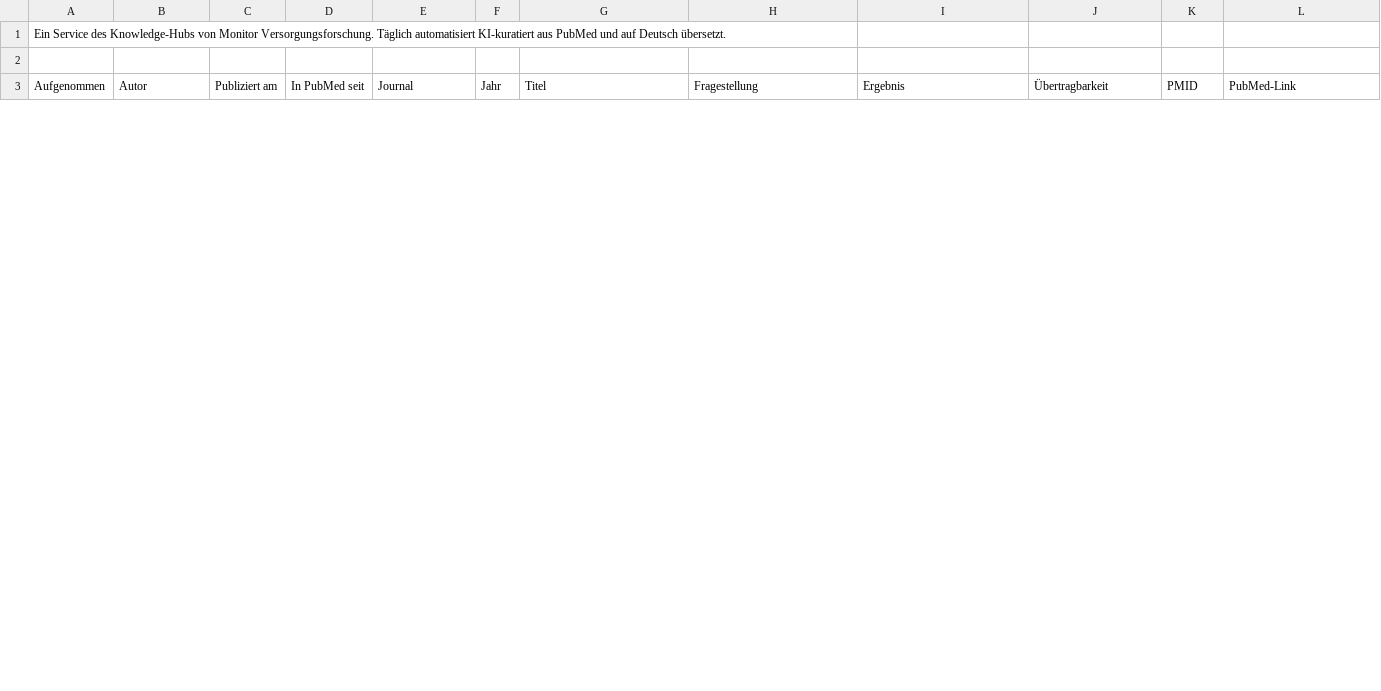
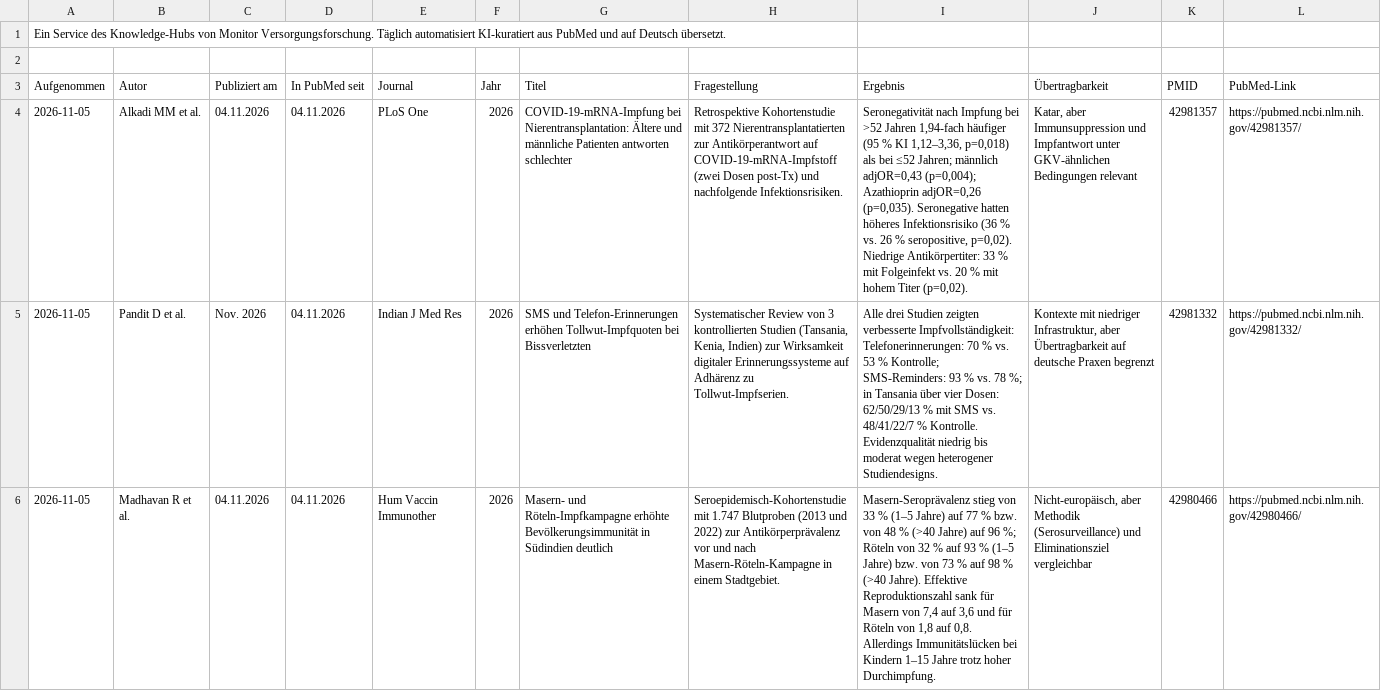
Before and after one commit to mvf-portal/impfen-portal, a CSV file: download/studien-aktuell.csv, drawn as a sheet; only a part is shown; the diff covers the shown part only; the diff names each change by its address in the sheet, - before the commit and + after, or states it on an @@ line.

```diff
--- a/download/studien-aktuell.csv
+++ b/download/studien-aktuell.csv
+row 4: 2026-11-05 | Alkadi MM et al. | 04.11.2026 | 04.11.2026 | PLoS One | 2026 | COVID-19-mRNA-Impfung bei Nierentransplantation: Ältere und männliche Patienten antworten schlechter | Retrospektive Kohortenstudie mit 372 Nierentransplantatierten zur Antikörperantwort auf COVID-19-mRNA-Impfstoff (zwei Dosen post-Tx) und nachfolgende Infektionsrisiken. | Seronegativität nach Impfung bei >52 Jahren 1,94-fach häufiger (95 % KI 1,12–3,36, p=0,018) als bei ≤52 Jahren; männlich adjOR=0,43 (p=0,004); Azathioprin adjOR=0,26 (p=0,035). Seronegative hatten höheres Infektionsrisiko (36 % vs. 26 % seropositive, p=0,02). Niedrige Antikörpertiter: 33 % mit Folgeinfekt vs. 20 % mit hohem Titer (p=0,02). | Katar, aber Immunsuppression und Impfantwort unter GKV-ähnlichen Bedingungen relevant | 42981357 | https://pubmed.ncbi.nlm.nih.gov/42981357/
+row 5: 2026-11-05 | Pandit D et al. | Nov. 2026 | 04.11.2026 | Indian J Med Res | 2026 | SMS und Telefon-Erinnerungen erhöhen Tollwut-Impfquoten bei Bissverletzten | Systematischer Review von 3 kontrollierten Studien (Tansania, Kenia, Indien) zur Wirksamkeit digitaler Erinnerungssysteme auf Adhärenz zu Tollwut-Impfserien. | Alle drei Studien zeigten verbesserte Impfvollständigkeit: Telefonerinnerungen: 70 % vs. 53 % Kontrolle; SMS-Reminders: 93 % vs. 78 %; in Tansania über vier Dosen: 62/50/29/13 % mit SMS vs. 48/41/22/7 % Kontrolle. Evidenzqualität niedrig bis moderat wegen heterogener Studiendesigns. | Kontexte mit niedriger Infrastruktur, aber Übertragbarkeit auf deutsche Praxen begrenzt | 42981332 | https://pubmed.ncbi.nlm.nih.gov/42981332/
+row 6: 2026-11-05 | Madhavan R et al. | 04.11.2026 | 04.11.2026 | Hum Vaccin Immunother | 2026 | Masern- und Röteln-Impfkampagne erhöhte Bevölkerungsimmunität in Südindien deutlich | Seroepidemisch-Kohortenstudie mit 1.747 Blutproben (2013 und 2022) zur Antikörperprävalenz vor und nach Masern-Röteln-Kampagne in einem Stadtgebiet. | Masern-Seroprävalenz stieg von 33 % (1–5 Jahre) auf 77 % bzw. von 48 % (>40 Jahre) auf 96 %; Röteln von 32 % auf 93 % (1–5 Jahre) bzw. von 73 % auf 98 % (>40 Jahre). Effektive Reproduktionszahl sank für Masern von 7,4 auf 3,6 und für Röteln von 1,8 auf 0,8. Allerdings Immunitätslücken bei Kindern 1–15 Jahre trotz hoher Durchimpfung. | Nicht-europäisch, aber Methodik (Serosurveillance) und Eliminationsziel vergleichbar | 42980466 | https://pubmed.ncbi.nlm.nih.gov/42980466/
```
Also changed, not shown: 3 added rows and 6 removed rows elsewhere in this file, download/studien-archiv.csv, 6 other files.
